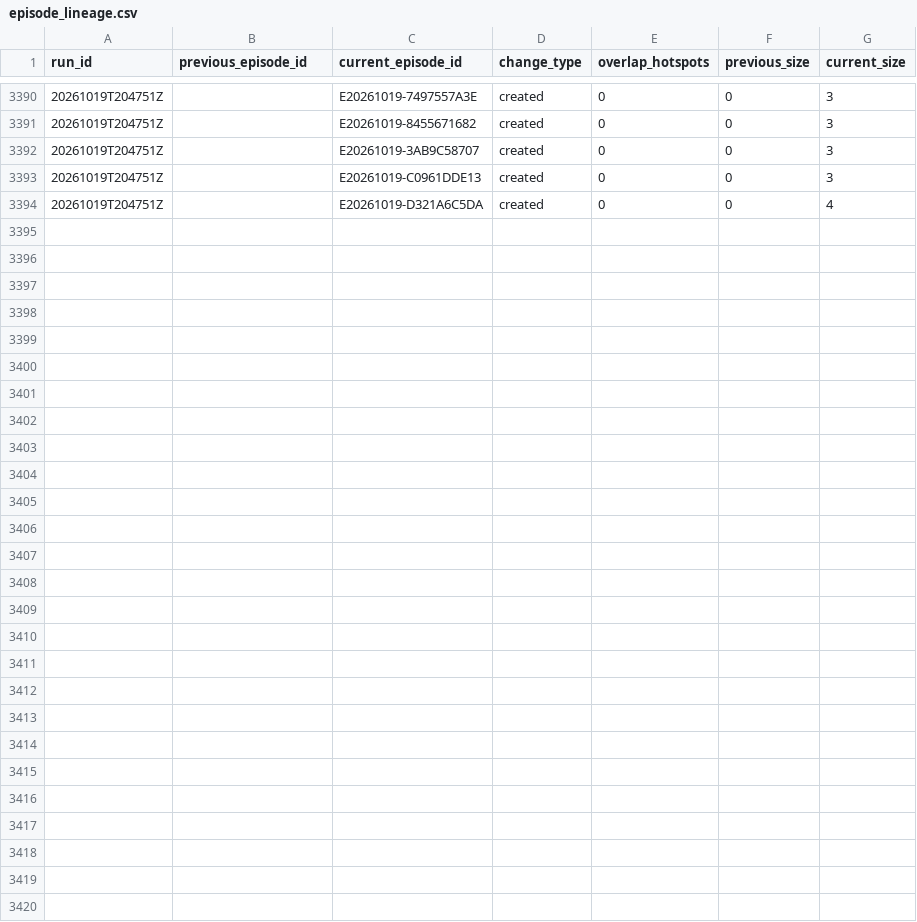
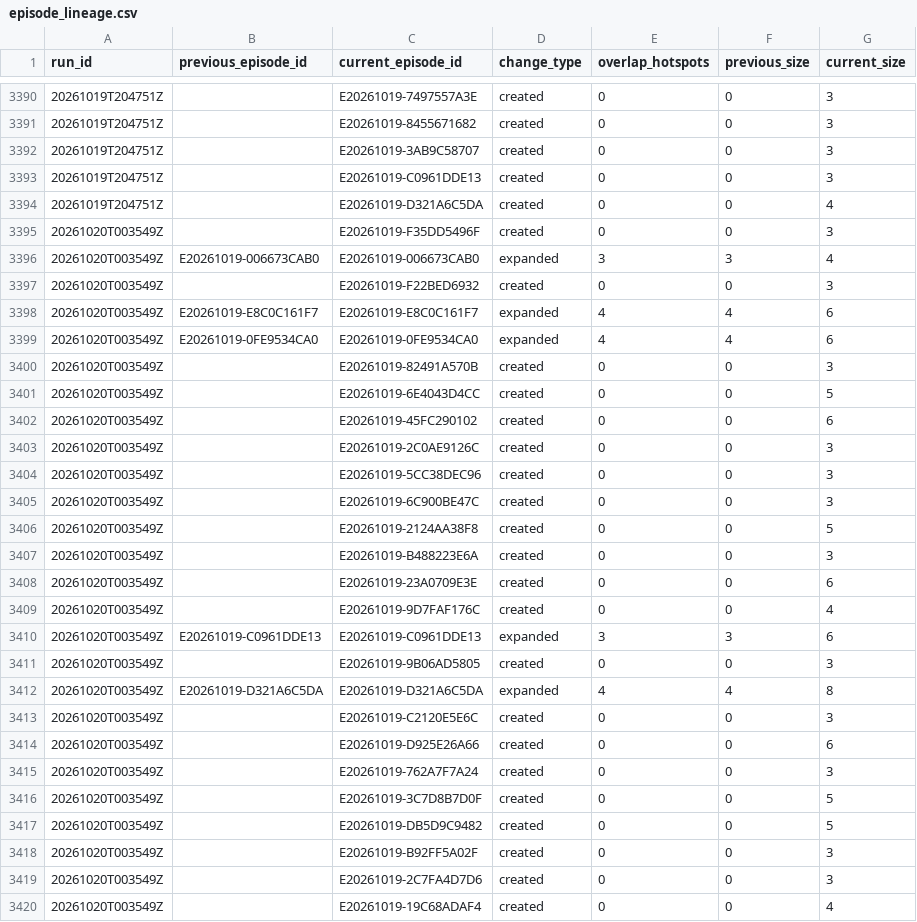
Before and after one commit to jcgomezga/puntos-calor-colombia-dashboard, a CSV file: data/episodes/episode_lineage.csv, drawn as a sheet; only a part is shown, gaps mark what is left out; the diff names each change by its address in the sheet, - before the commit and + after, or states it on an @@ line.

```diff
--- a/data/episodes/episode_lineage.csv
+++ b/data/episodes/episode_lineage.csv
+row 3395: 20261020T003549Z |  | E20261019-F35DD5496F | created | 0 | 0 | 3
+row 3396: 20261020T003549Z | E20261019-006673CAB0 | E20261019-006673CAB0 | expanded | 3 | 3 | 4
+row 3397: 20261020T003549Z |  | E20261019-F22BED6932 | created | 0 | 0 | 3
+row 3398: 20261020T003549Z | E20261019-E8C0C161F7 | E20261019-E8C0C161F7 | expanded | 4 | 4 | 6
+row 3399: 20261020T003549Z | E20261019-0FE9534CA0 | E20261019-0FE9534CA0 | expanded | 4 | 4 | 6
+row 3400: 20261020T003549Z |  | E20261019-82491A570B | created | 0 | 0 | 3
+row 3401: 20261020T003549Z |  | E20261019-6E4043D4CC | created | 0 | 0 | 5
+row 3402: 20261020T003549Z |  | E20261019-45FC290102 | created | 0 | 0 | 6
+row 3403: 20261020T003549Z |  | E20261019-2C0AE9126C | created | 0 | 0 | 3
+row 3404: 20261020T003549Z |  | E20261019-5CC38DEC96 | created | 0 | 0 | 3
+row 3405: 20261020T003549Z |  | E20261019-6C900BE47C | created | 0 | 0 | 3
+row 3406: 20261020T003549Z |  | E20261019-2124AA38F8 | created | 0 | 0 | 5
+row 3407: 20261020T003549Z |  | E20261019-B488223E6A | created | 0 | 0 | 3
+row 3408: 20261020T003549Z |  | E20261019-23A0709E3E | created | 0 | 0 | 6
+row 3409: 20261020T003549Z |  | E20261019-9D7FAF176C | created | 0 | 0 | 4
+row 3410: 20261020T003549Z | E20261019-C0961DDE13 | E20261019-C0961DDE13 | expanded | 3 | 3 | 6
+row 3411: 20261020T003549Z |  | E20261019-9B06AD5805 | created | 0 | 0 | 3
+row 3412: 20261020T003549Z | E20261019-D321A6C5DA | E20261019-D321A6C5DA | expanded | 4 | 4 | 8
+row 3413: 20261020T003549Z |  | E20261019-C2120E5E6C | created | 0 | 0 | 3
+row 3414: 20261020T003549Z |  | E20261019-D925E26A66 | created | 0 | 0 | 6
+row 3415: 20261020T003549Z |  | E20261019-762A7F7A24 | created | 0 | 0 | 3
+row 3416: 20261020T003549Z |  | E20261019-3C7D8B7D0F | created | 0 | 0 | 5
+row 3417: 20261020T003549Z |  | E20261019-DB5D9C9482 | created | 0 | 0 | 5
+row 3418: 20261020T003549Z |  | E20261019-B92FF5A02F | created | 0 | 0 | 3
+row 3419: 20261020T003549Z |  | E20261019-2C7FA4D7D6 | created | 0 | 0 | 3
+row 3420: 20261020T003549Z |  | E20261019-19C68ADAF4 | created | 0 | 0 | 4
```
Also changed, not shown: data/episodes/episodes.csv, data/metadata/run_log.csv, 23 other files.
